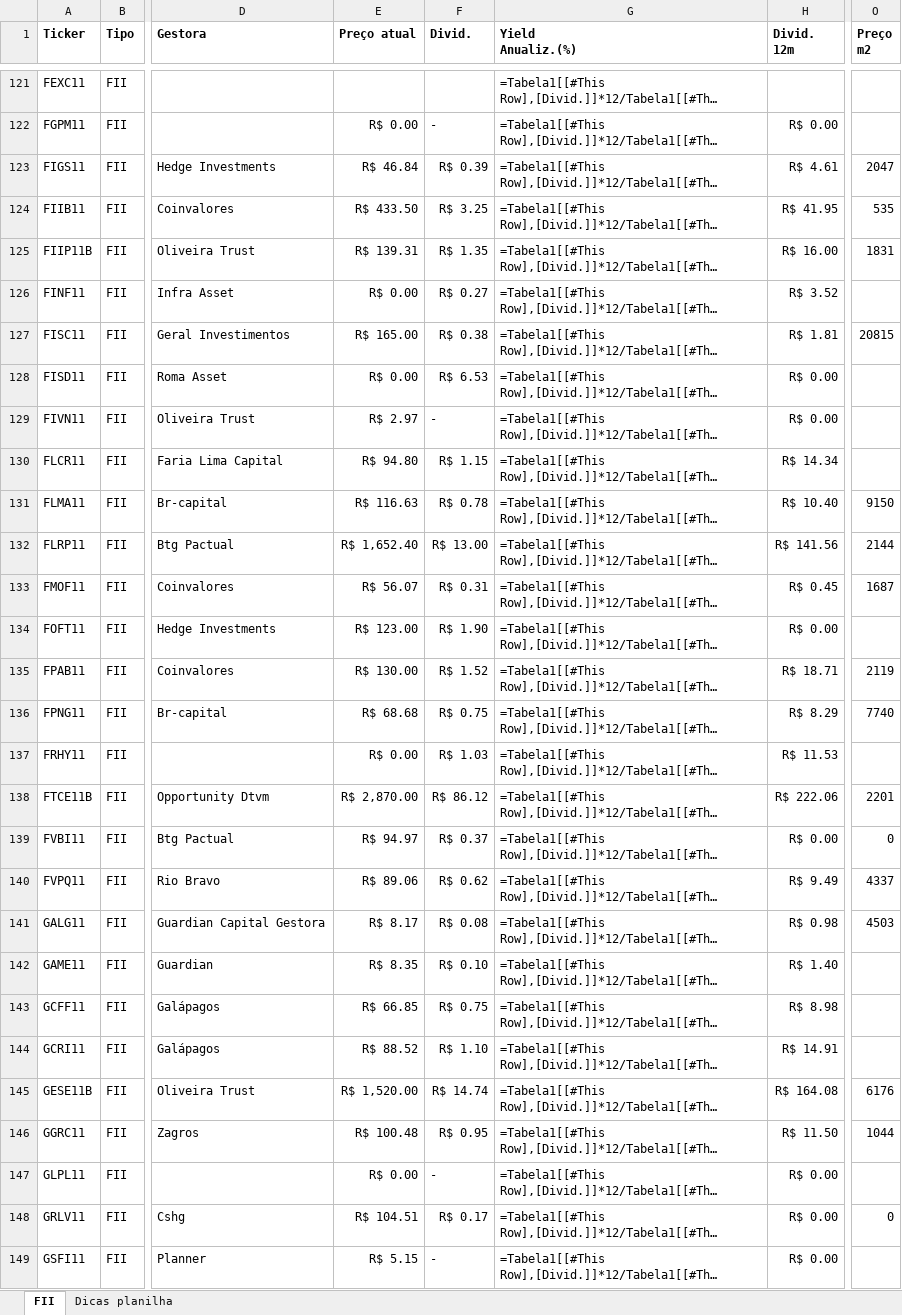
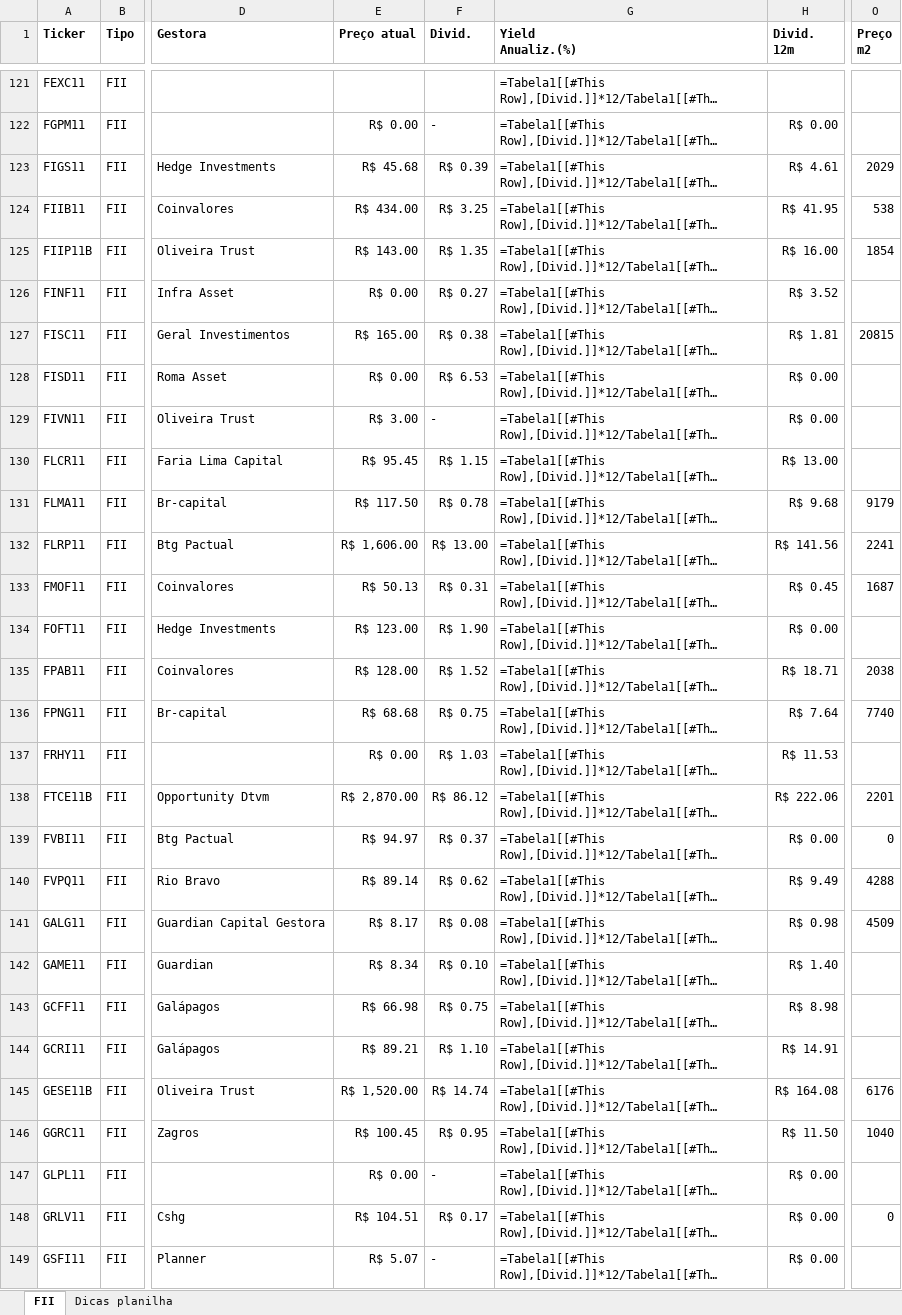
Before and after one commit to thales-sr/dashboardfii, an Excel workbook: fiis_thales_st.xlsx, sheet FII, drawn as a sheet; only a part is shown, gaps mark what is left out; long unchanged cells end in …; values as stored, in another font and other column widths than the file's, no borders; formulas without a stored value are shown as written; conditional formats and table styles not drawn; the diff covers the shown part only; the diff names each change by its address in the sheet, - before the commit and + after, or states it on an @@ line.

Commit message:
Atualização da planilha

```diff
--- a/fiis_thales_st.xlsx (sheet FII)
+++ b/fiis_thales_st.xlsx (sheet FII)
-E123 (Preço atual): R$ 46.84
+E123 (Preço atual): R$ 45.68
-O123 (Preço m2): 2047
+O123 (Preço m2): 2029
-E124 (Preço atual): R$ 433.50
+E124 (Preço atual): R$ 434.00
-O124 (Preço m2): 535
+O124 (Preço m2): 538
-E125 (Preço atual): R$ 139.31
+E125 (Preço atual): R$ 143.00
-O125 (Preço m2): 1831
+O125 (Preço m2): 1854
-E129 (Preço atual): R$ 2.97
+E129 (Preço atual): R$ 3.00
-E130 (Preço atual): R$ 94.80
+E130 (Preço atual): R$ 95.45
-H130 (Divid. 12m): R$ 14.34
+H130 (Divid. 12m): R$ 13.00
-E131 (Preço atual): R$ 116.63
+E131 (Preço atual): R$ 117.50
-H131 (Divid. 12m): R$ 10.40
+H131 (Divid. 12m): R$ 9.68
-O131 (Preço m2): 9150
+O131 (Preço m2): 9179
-E132 (Preço atual): R$ 1,652.40
+E132 (Preço atual): R$ 1,606.00
-O132 (Preço m2): 2144
+O132 (Preço m2): 2241
-E133 (Preço atual): R$ 56.07
+E133 (Preço atual): R$ 50.13
-E135 (Preço atual): R$ 130.00
+E135 (Preço atual): R$ 128.00
-O135 (Preço m2): 2119
+O135 (Preço m2): 2038
-H136 (Divid. 12m): R$ 8.29
+H136 (Divid. 12m): R$ 7.64
-E140 (Preço atual): R$ 89.06
+E140 (Preço atual): R$ 89.14
-O140 (Preço m2): 4337
+O140 (Preço m2): 4288
-O141 (Preço m2): 4503
+O141 (Preço m2): 4509
-E142 (Preço atual): R$ 8.35
+E142 (Preço atual): R$ 8.34
-E143 (Preço atual): R$ 66.85
+E143 (Preço atual): R$ 66.98
-E144 (Preço atual): R$ 88.52
+E144 (Preço atual): R$ 89.21
-E146 (Preço atual): R$ 100.48
+E146 (Preço atual): R$ 100.45
-O146 (Preço m2): 1044
+O146 (Preço m2): 1040
-E149 (Preço atual): R$ 5.15
+E149 (Preço atual): R$ 5.07
```
Also changed, not shown: 423 edited cells elsewhere in this sheet.
